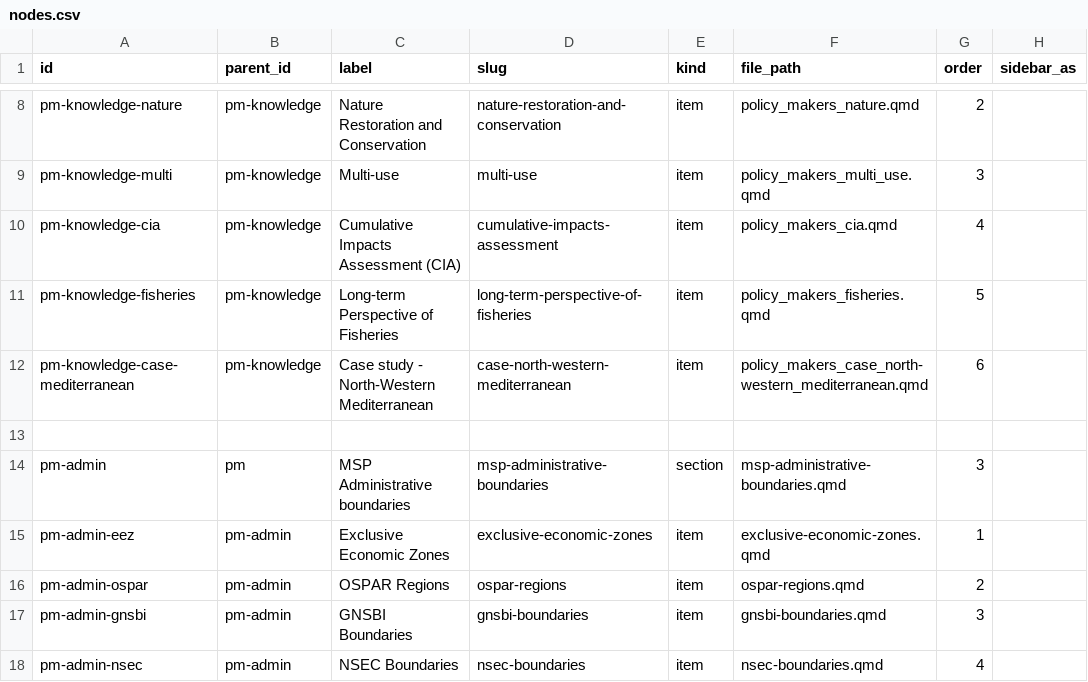
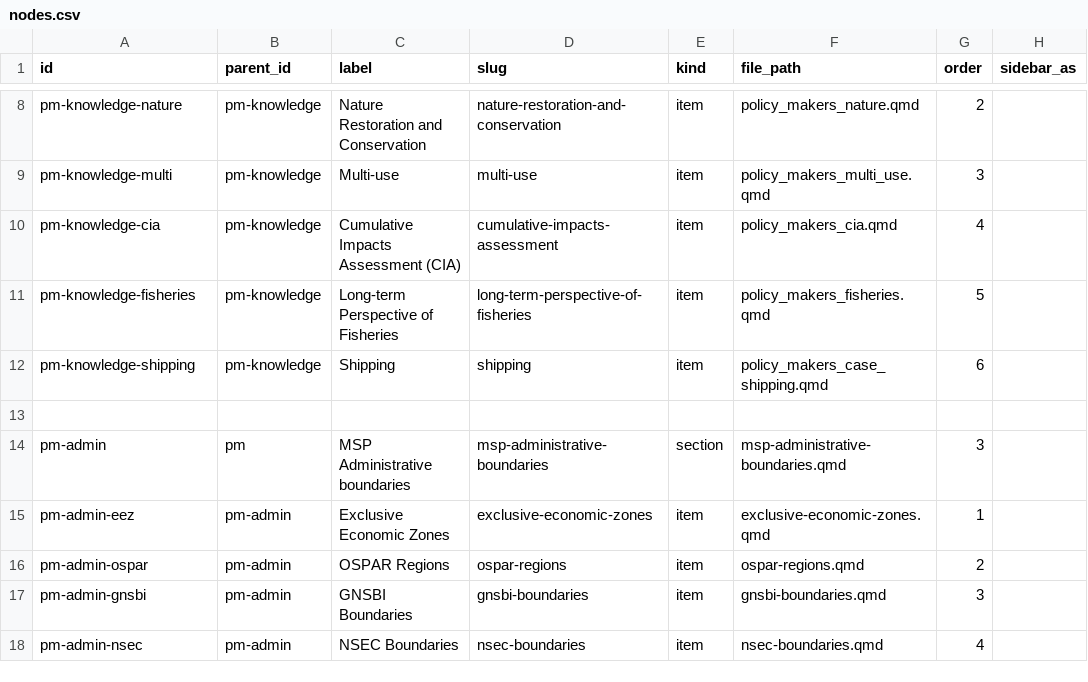
Before and after one commit to openearth/nesbp-msp-knowledge-platform, a CSV file: nodes.csv, drawn as a sheet; only a part is shown, gaps mark what is left out; the diff names each change by its address in the sheet, - before the commit and + after, or states it on an @@ line.

```diff
--- a/nodes.csv
+++ b/nodes.csv
-A12 (id): pm-knowledge-case-mediterranean
+A12 (id): pm-knowledge-shipping
-C12 (label): Case study - North-Western Mediterranean
+C12 (label): Shipping
-D12 (slug): case-north-western-mediterranean
+D12 (slug): shipping
-F12 (file_path): policy_makers_case_north-western_mediterranean.qmd
+F12 (file_path): policy_makers_case_shipping.qmd
```
Also changed, not shown: page_content.csv, 11 other files.
